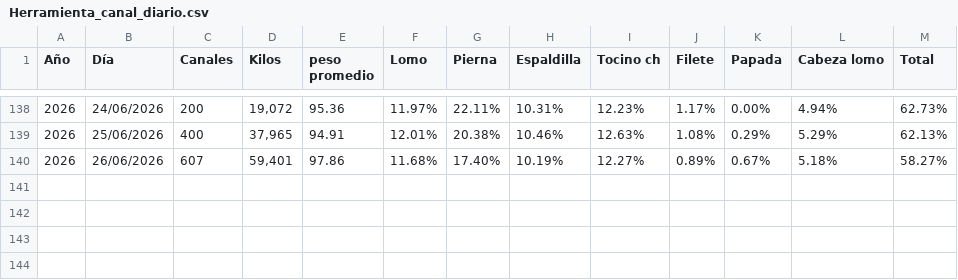
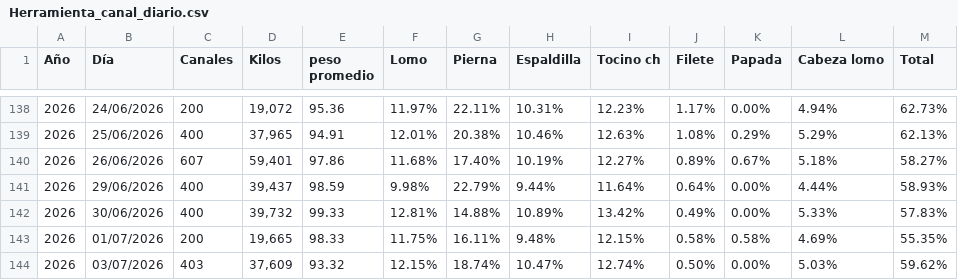
Before and after one commit to rosaliolh/Rendimientos, a CSV file: Herramienta_canal_diario.csv, drawn as a sheet; only a part is shown, gaps mark what is left out; the diff names each change by its address in the sheet, - before the commit and + after, or states it on an @@ line.

Commit message:
Update Herramienta_canal_diario.csv

```diff
--- a/Herramienta_canal_diario.csv
+++ b/Herramienta_canal_diario.csv
+row 141: 2026 | 29/06/2026 | 400 | 39,437 | 98.59 | 9.98% | 22.79% | 9.44% | 11.64% | 0.64% | 0.00% | 4.44% | 58.93%
+row 142: 2026 | 30/06/2026 | 400 | 39,732 | 99.33 | 12.81% | 14.88% | 10.89% | 13.42% | 0.49% | 0.00% | 5.33% | 57.83%
+row 143: 2026 | 01/07/2026 | 200 | 19,665 | 98.33 | 11.75% | 16.11% | 9.48% | 12.15% | 0.58% | 0.58% | 4.69% | 55.35%
+row 144: 2026 | 03/07/2026 | 403 | 37,609 | 93.32 | 12.15% | 18.74% | 10.47% | 12.74% | 0.50% | 0.00% | 5.03% | 59.62%
```
